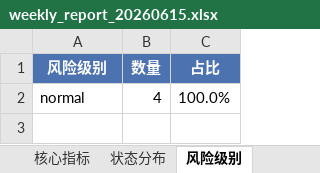
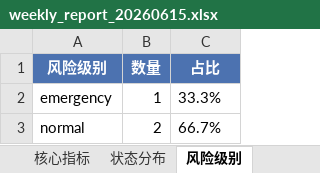
Before and after one commit to Idol993/d011, an Excel workbook: reports/weekly_report_20260615.xlsx, sheet 风险级别, drawn as a sheet; values as stored, in another font and other column widths than the file's, no borders; addresses are those after the commit; the diff names each change by its address in the sheet, - before the commit and + after, or states it on an @@ line.

```diff
--- a/reports/weekly_report_20260615.xlsx (sheet 风险级别)
+++ b/reports/weekly_report_20260615.xlsx (sheet 风险级别)
+row 2: emergency | 1 | 33.3%
-B3 (数量): 4
+B3 (数量): 2
-C3 (占比): 100.0%
+C3 (占比): 66.7%
```
Also changed, not shown: sheet 发布明细, sheet 状态分布, sheet 角色审批耗时, sheet 核心指标, sheet 每日统计, 9 other files.
